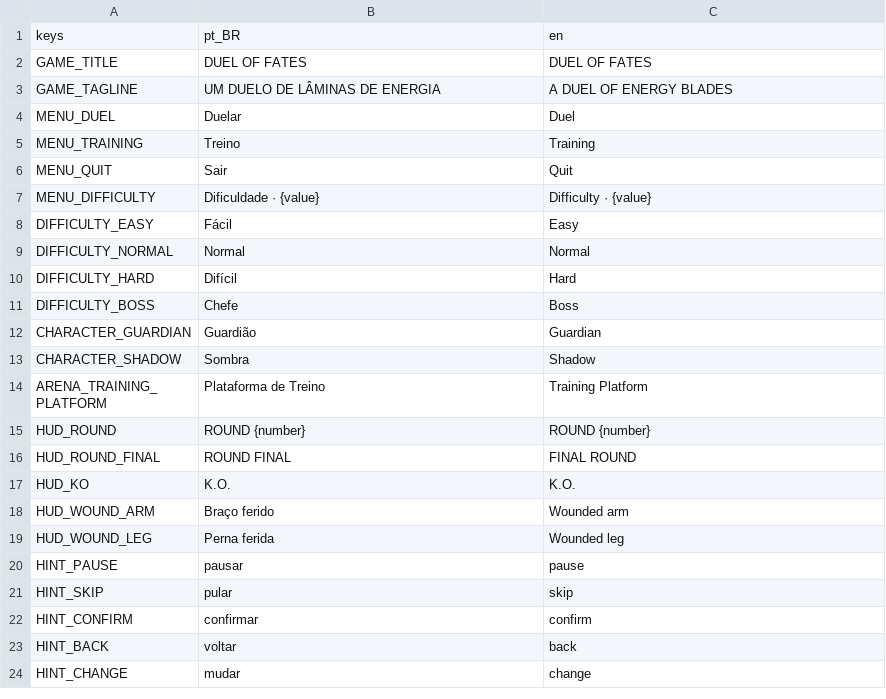
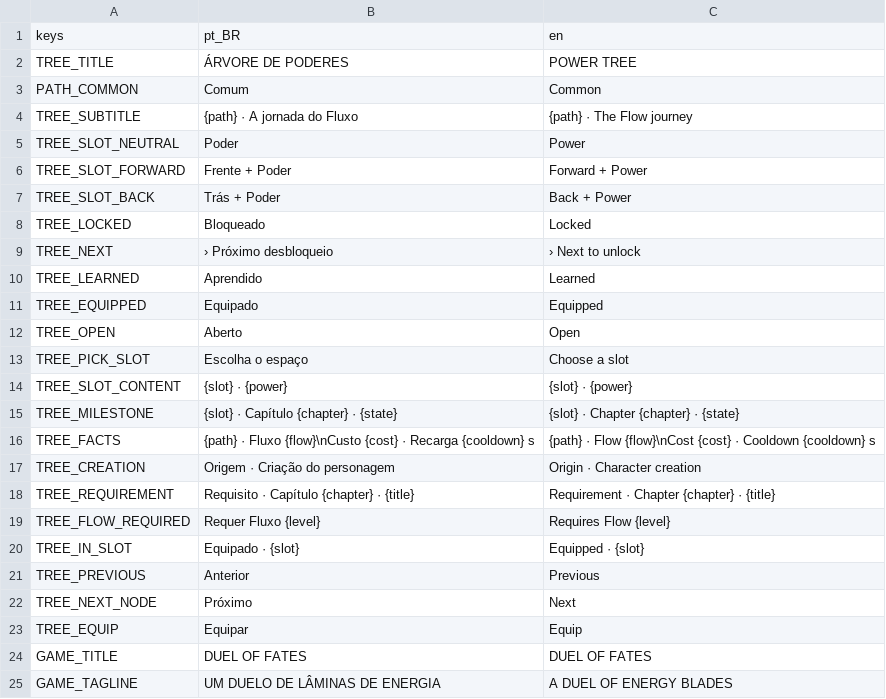
Before and after one commit to nicolasgrotto/duel-of-fates, a CSV file: localization/strings.csv, drawn as a sheet; only a part is shown; the shorter side is filled out with more unchanged rows; the diff names each change by its address in the sheet, - before the commit and + after, or states it on an @@ line.

Commit message:
feat(story): equip powers through the campaign progression tree

```diff
--- a/localization/strings.csv
+++ b/localization/strings.csv
+row 2: TREE_TITLE | ÁRVORE DE PODERES | POWER TREE
+row 3: PATH_COMMON | Comum | Common
+row 4: TREE_SUBTITLE | {path} · A jornada do Fluxo | {path} · The Flow journey
+row 5: TREE_SLOT_NEUTRAL | Poder | Power
+row 6: TREE_SLOT_FORWARD | Frente + Poder | Forward + Power
+row 7: TREE_SLOT_BACK | Trás + Poder | Back + Power
+row 8: TREE_LOCKED | Bloqueado | Locked
+row 9: TREE_NEXT | › Próximo desbloqueio | › Next to unlock
+row 10: TREE_LEARNED | Aprendido | Learned
+row 11: TREE_EQUIPPED | Equipado | Equipped
+row 12: TREE_OPEN | Aberto | Open
+row 13: TREE_PICK_SLOT | Escolha o espaço | Choose a slot
+row 14: TREE_SLOT_CONTENT | {slot} · {power} | {slot} · {power}
+row 15: TREE_MILESTONE | {slot} · Capítulo {chapter} · {state} | {slot} · Chapter {chapter} · {state}
+row 16: TREE_FACTS | {path} · Fluxo {flow}\nCusto {cost} · Recarga {cooldown} s | {path} · Flow {flow}\nCost {cost} · Cooldown {cooldown} s
+row 17: TREE_CREATION | Origem · Criação do personagem | Origin · Character creation
+row 18: TREE_REQUIREMENT | Requisito · Capítulo {chapter} · {title} | Requirement · Chapter {chapter} · {title}
+row 19: TREE_FLOW_REQUIRED | Requer Fluxo {level} | Requires Flow {level}
+row 20: TREE_IN_SLOT | Equipado · {slot} | Equipped · {slot}
+row 21: TREE_PREVIOUS | Anterior | Previous
+row 22: TREE_NEXT_NODE | Próximo | Next
+row 23: TREE_EQUIP | Equipar | Equip
```
Also changed, not shown: 12 other files.
